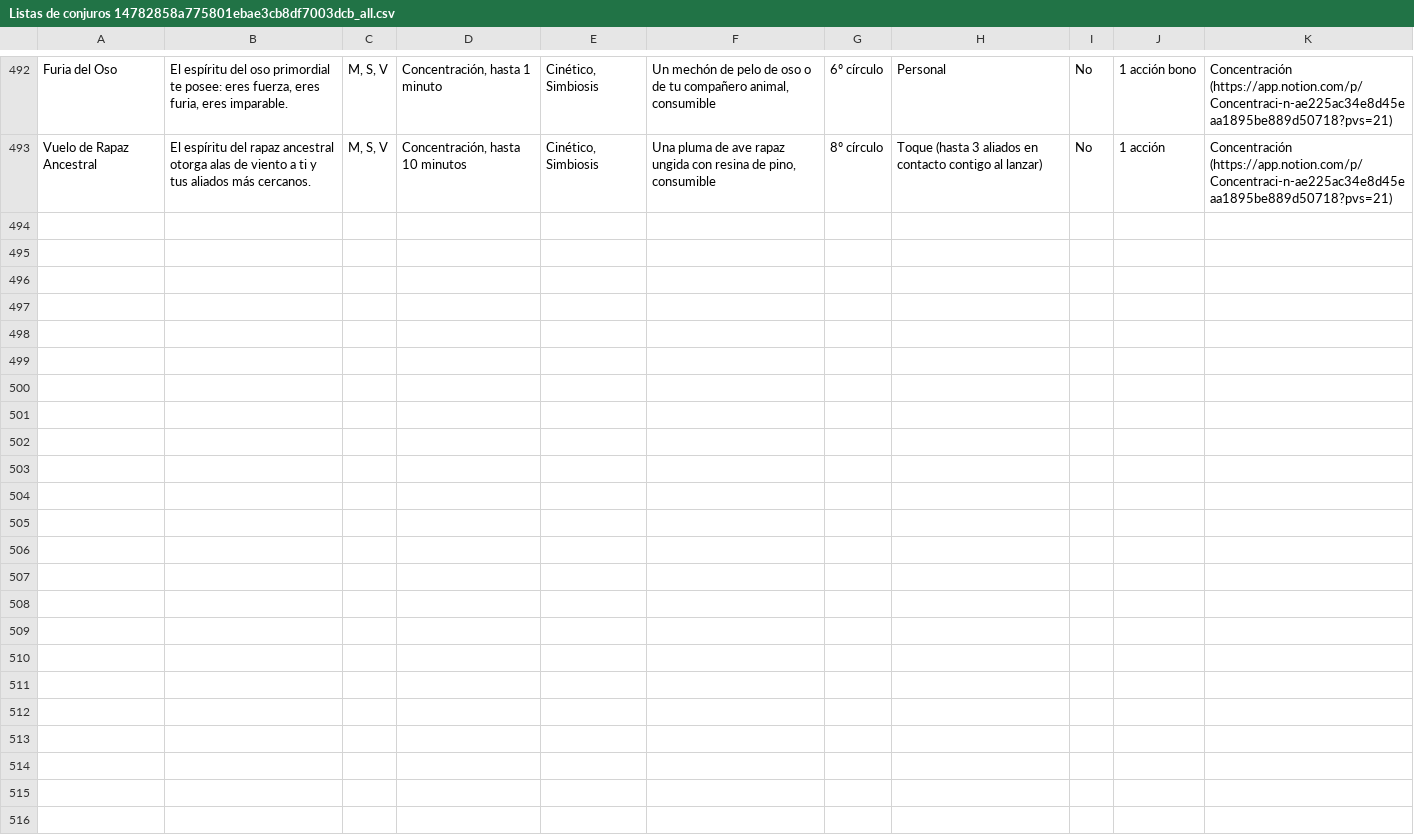
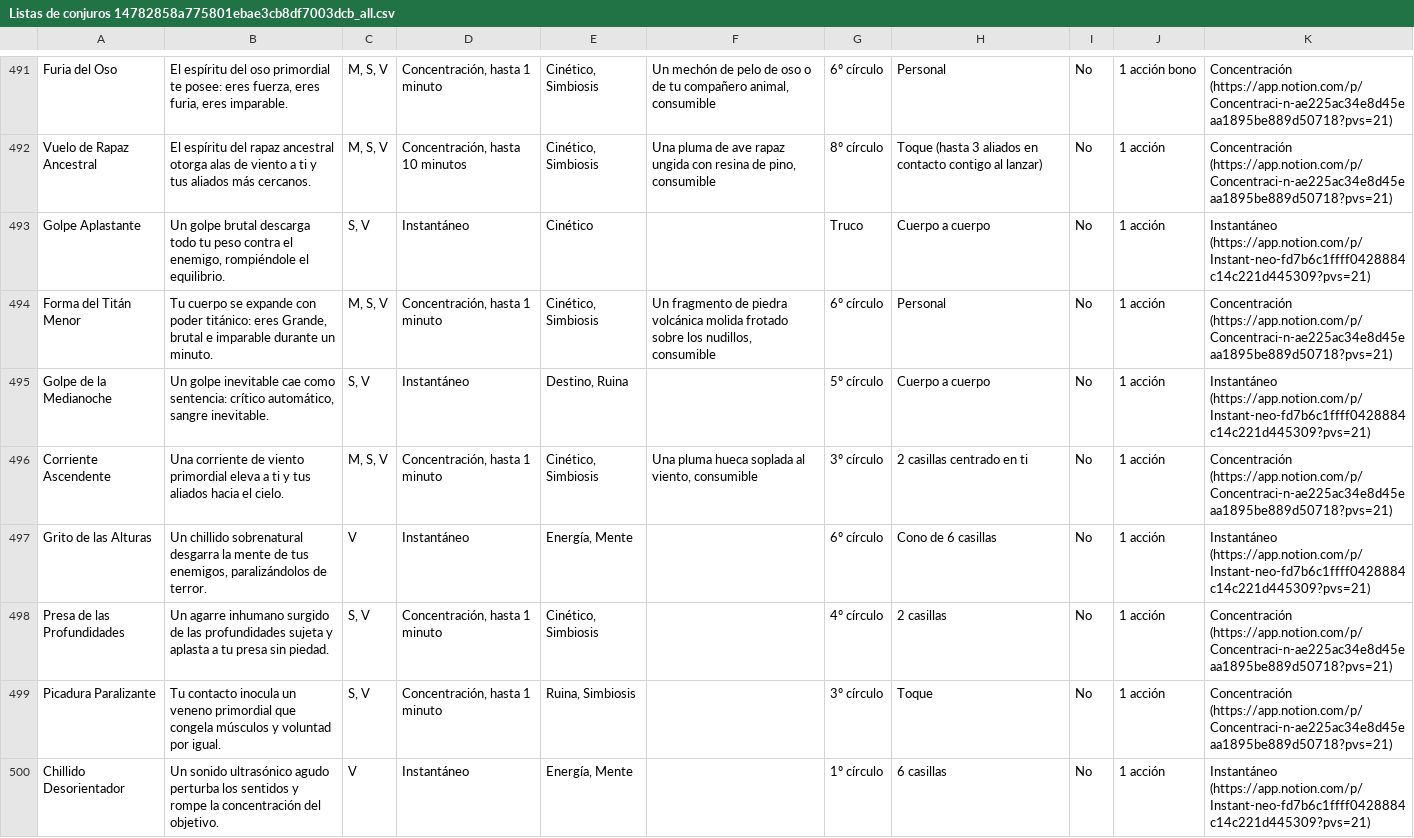
Before and after one commit to salcarivan/Lore-y-archivos-para-dnd, a CSV file: Lista de conjuros/Listas de conjuros 14782858a775801ebae3cb8df7003dcb_all.csv, drawn as a sheet; only a part is shown, gaps mark what is left out; the diff covers the shown part only; the diff names each change by its address in the sheet, - before the commit and + after, or states it on an @@ line.

Commit message:
cambios al clerigo y los conjuros

```diff
--- a/Lista de conjuros/Listas de conjuros 14782858a775801ebae3cb8df7003dcb_all.csv
+++ b/Lista de conjuros/Listas de conjuros 14782858a775801ebae3cb8df7003dcb_all.csv
+row 493: Golpe Aplastante | Un golpe brutal descarga todo tu peso contra el enemigo, rompiéndole el equilibrio. | S, V | Instantáneo | Cinético |  | Truco | Cuerpo a cuerpo | No | 1 acción | Instantáneo (https://app.notion.com/p/Instant-neo-fd7b6c1ffff0428884c14c221d445309?pvs=21)
+row 494: Forma del Titán Menor | Tu cuerpo se expande con poder titánico: eres Grande, brutal e imparable durante un minuto. | M, S, V | Concentración, hasta 1 minuto | Cinético, Simbiosis | Un fragmento de piedra volcánica molida frotado sobre los nudillos, consumible | 6º círculo | Personal | No | 1 acción | Concentración (https://app.notion.com/p/Concentraci-n-ae225ac34e8d45eaa1895be889d50718?pvs=21)
+row 495: Golpe de la Medianoche | Un golpe inevitable cae como sentencia: crítico automático, sangre inevitable. | S, V | Instantáneo | Destino, Ruina |  | 5º círculo | Cuerpo a cuerpo | No | 1 acción | Instantáneo (https://app.notion.com/p/Instant-neo-fd7b6c1ffff0428884c14c221d445309?pvs=21)
+row 496: Corriente Ascendente | Una corriente de viento primordial eleva a ti y tus aliados hacia el cielo. | M, S, V | Concentración, hasta 1 minuto | Cinético, Simbiosis | Una pluma hueca soplada al viento, consumible | 3º círculo | 2 casillas centrado en ti | No | 1 acción | Concentración (https://app.notion.com/p/Concentraci-n-ae225ac34e8d45eaa1895be889d50718?pvs=21)
+row 497: Grito de las Alturas | Un chillido sobrenatural desgarra la mente de tus enemigos, paralizándolos de terror. | V | Instantáneo | Energía, Mente |  | 6º círculo | Cono de 6 casillas | No | 1 acción | Instantáneo (https://app.notion.com/p/Instant-neo-fd7b6c1ffff0428884c14c221d445309?pvs=21)
+row 498: Presa de las Profundidades | Un agarre inhumano surgido de las profundidades sujeta y aplasta a tu presa sin piedad. | S, V | Concentración, hasta 1 minuto | Cinético, Simbiosis |  | 4º círculo | 2 casillas | No | 1 acción | Concentración (https://app.notion.com/p/Concentraci-n-ae225ac34e8d45eaa1895be889d50718?pvs=21)
+row 499: Picadura Paralizante | Tu contacto inocula un veneno primordial que congela músculos y voluntad por igual. | S, V | Concentración, hasta 1 minuto | Ruina, Simbiosis |  | 3º círculo | Toque | No | 1 acción | Concentración (https://app.notion.com/p/Concentraci-n-ae225ac34e8d45eaa1895be889d50718?pvs=21)
+row 500: Chillido Desorientador | Un sonido ultrasónico agudo perturba los sentidos y rompe la concentración del objetivo. | V | Instantáneo | Energía, Mente |  | 1º círculo | 6 casillas | No | 1 acción | Instantáneo (https://app.notion.com/p/Instant-neo-fd7b6c1ffff0428884c14c221d445309?pvs=21)
```
Also changed, not shown: 8 added rows and 1 removed row elsewhere in this file, 2 other files.
